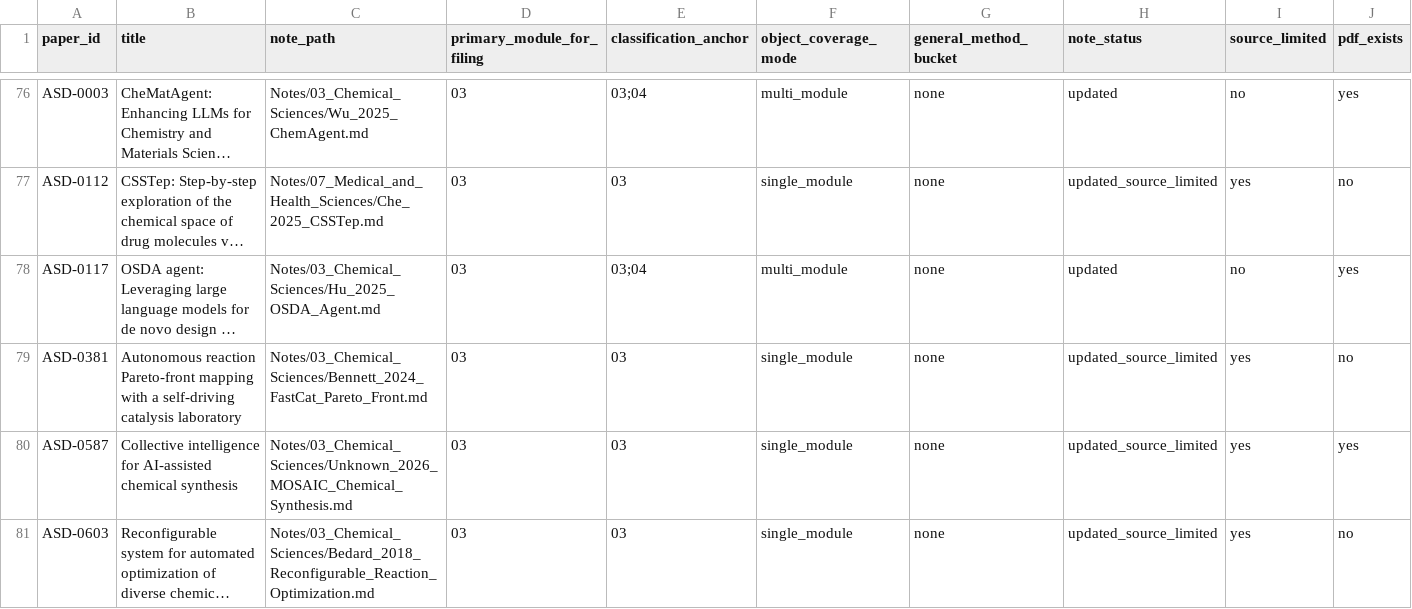
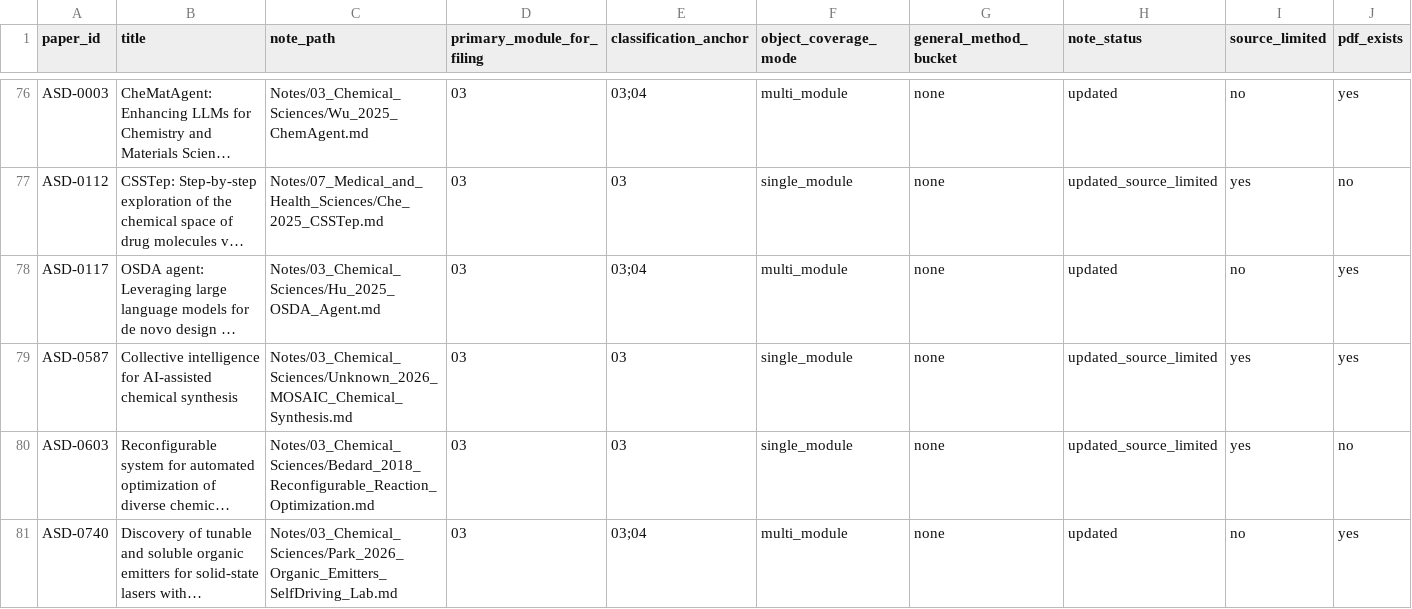
Before and after one commit to zzy451/Autonomous-Scientific-Discovery, a TSV file: Autonomous Scientific Discovery/Coverage_Check/structured_data_phase6_note_revision_queue_447_2026-07-02.tsv, drawn as a sheet; only a part is shown, gaps mark what is left out; the shorter side is filled out with more unchanged rows; long unchanged cells end in …; rows hold the shown columns only; the diff names each change by its address in the sheet, - before the commit and + after, or states it on an @@ line.

Commit message:
refresh ASD phase6 queues after round6

```diff
--- a/Autonomous Scientific Discovery/Coverage_Check/structured_data_phase6_note_revision_queue_447_2026-07-02.tsv
+++ b/Autonomous Scientific Discovery/Coverage_Check/structured_data_phase6_note_revision_queue_447_2026-07-02.tsv
-row 79: ASD-0381 | Autonomous reaction Pareto-front mapping with a self-driving catalysis laboratory | Notes/03_Chemical_Sciences/Bennett_2024_FastCat_Pareto_Front.md | 03 | 03 | single_module | none | updated_source_limited | yes | no
```
Also changed, not shown: Autonomous Scientific Discovery/Coverage_Check/structured_data_phase6_followup_round1_slice_A_447_2026-07-02.tsv, Autonomous Scientific Discovery/Coverage_Check/structured_data_phase6_followup_round1_slice_C_447_2026-07-02.tsv, 16 other files.
